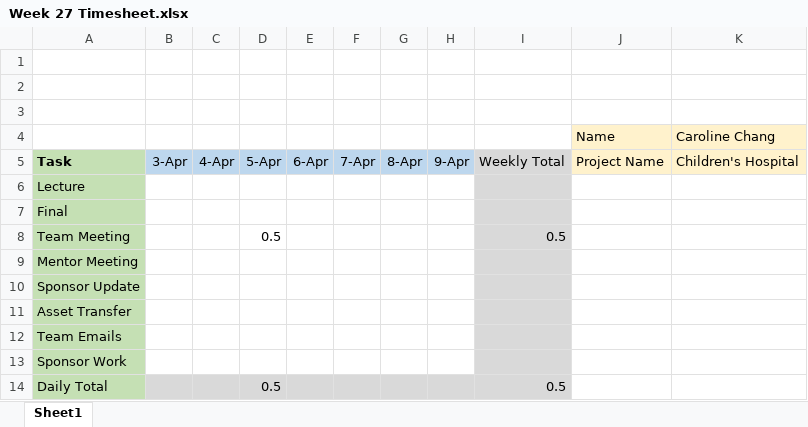
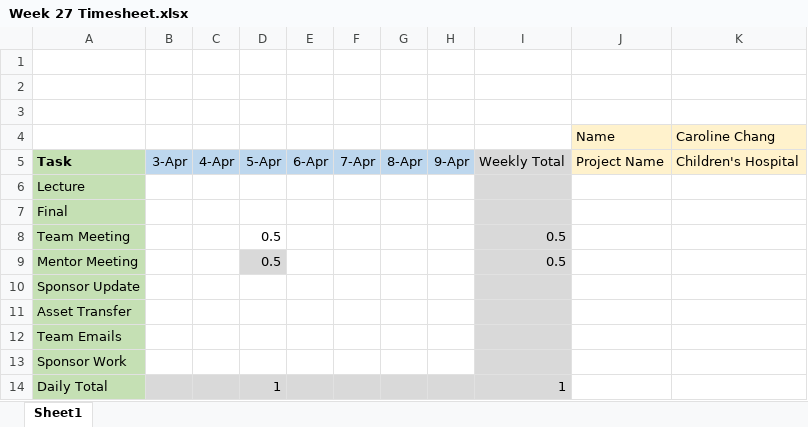
Before and after one commit to davis-cohen-3/capstone_proj, an Excel workbook: admin/Timesheets/Caroline Chang/Week 27 Timesheet.xlsx, sheet Sheet1, drawn as a sheet; values as stored, in another font and other column widths than the file's, no borders; the diff names each change by its address in the sheet, - before the commit and + after, or states it on an @@ line.

```diff
--- a/admin/Timesheets/Caroline Chang/Week 27 Timesheet.xlsx (sheet Sheet1)
+++ b/admin/Timesheets/Caroline Chang/Week 27 Timesheet.xlsx (sheet Sheet1)
-D9: (empty)
+D9: 0.5
-D9 fill: none
+D9 fill: #D9D9D9
-I9: (empty)
+I9: 0.5
-D14: 0.5
+D14: 1
-I14: 0.5
+I14: 1
```
Also changed, not shown: admin/Timesheets/Caroline Chang/Week 26 Timesheet.xlsx, admin/Timesheets/Caroline Chang/Week 28 Timesheet.xlsx.
